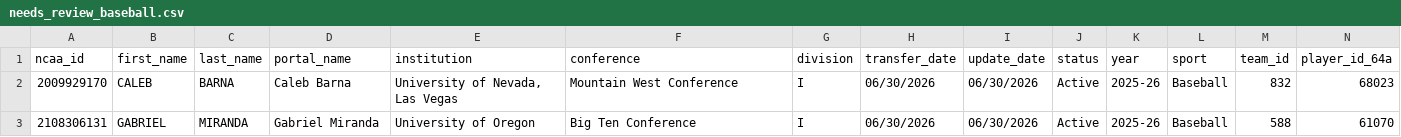
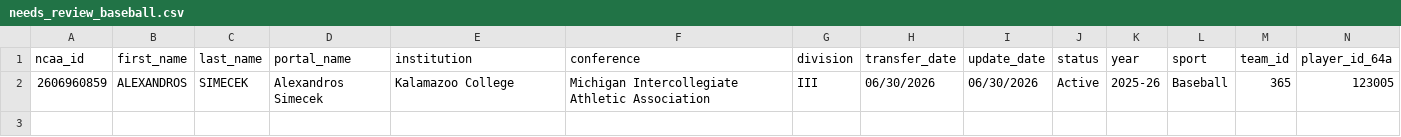
Before and after one commit to JasonR64A/chart-builder, a CSV file: data/portal/needs_review_baseball.csv, drawn as a sheet; only a part is shown; removed rows and columns are numbered as before the commit, all else as after; rows hold the shown columns only; the diff names each change by its address in the sheet, - before the commit and + after, or states it on an @@ line.

Commit message:
Portal run 2026-06-30 late: 12 new commitments, 15 activities (dropped 3 re-entered commits Smith/McLendon/Allen), signed review

```diff
--- a/data/portal/needs_review_baseball.csv
+++ b/data/portal/needs_review_baseball.csv
-row 2: 2009929170 | CALEB | BARNA | Caleb Barna | University of Nevada, Las Vegas | Mountain West Conference | I | 06/30/2026 | 06/30/2026 | Active | 2025-26 | Baseball | 832 | 68023
-row 3: 2108306131 | GABRIEL | MIRANDA | Gabriel Miranda | University of Oregon | Big Ten Conference | I | 06/30/2026 | 06/30/2026 | Active | 2025-26 | Baseball | 588 | 61070
+row 2: 2606960859 | ALEXANDROS | SIMECEK | Alexandros Simecek | Kalamazoo College | Michigan Intercollegiate Athletic Association | III | 06/30/2026 | 06/30/2026 | Active | 2025-26 | Baseball | 365 | 123005
```
Also changed, not shown: data/portal/softball_matched.csv, data/portal/unmatched_baseball.csv, 6 other files.
